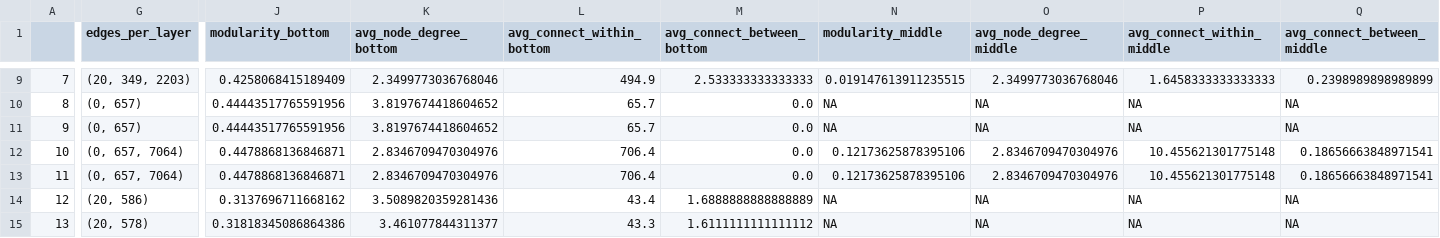
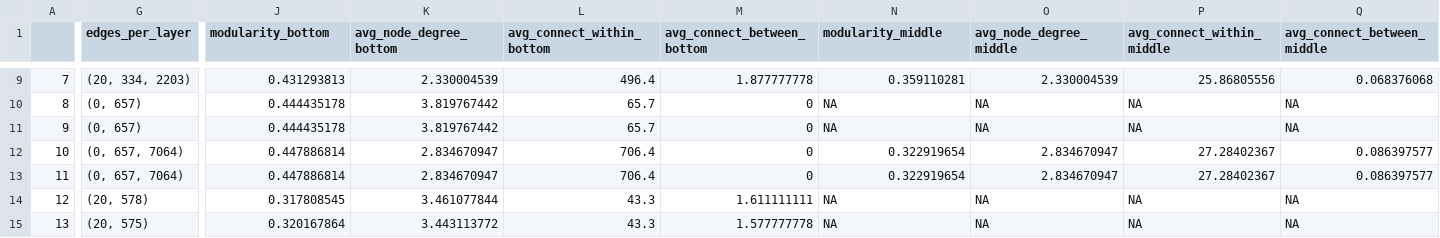
Before and after one commit to audreyfulab/HGRN_repo_fork, a CSV file: Simulated Hierarchies/network_statistics.csv, drawn as a sheet; only a part is shown, gaps mark what is left out; the diff covers the shown part only; the diff names each change by its address in the sheet, - before the commit and + after, or states it on an @@ line.

```diff
--- a/Simulated Hierarchies/network_statistics.csv
+++ b/Simulated Hierarchies/network_statistics.csv
-G9 (edges_per_layer): (20, 349, 2203)
+G9 (edges_per_layer): (20, 334, 2203)
-J9 (modularity_bottom): 0.4258068415189409
+J9 (modularity_bottom): 0.431293813
-K9 (avg_node_degree_bottom): 2.3499773036768046
+K9 (avg_node_degree_bottom): 2.330004539
-L9 (avg_connect_within_bottom): 494.9
+L9 (avg_connect_within_bottom): 496.4
-M9 (avg_connect_between_bottom): 2.533333333333333
+M9 (avg_connect_between_bottom): 1.877777778
-N9 (modularity_middle): 0.019147613911235515
+N9 (modularity_middle): 0.359110281
-O9 (avg_node_degree_middle): 2.3499773036768046
+O9 (avg_node_degree_middle): 2.330004539
-P9 (avg_connect_within_middle): 1.6458333333333333
+P9 (avg_connect_within_middle): 25.86805556
-Q9 (avg_connect_between_middle): 0.2398989898989899
+Q9 (avg_connect_between_middle): 0.068376068
-J10:J11 (modularity_bottom): 0.44443517765591956
+J10:J11 (modularity_bottom): 0.444435178
-K10:K11 (avg_node_degree_bottom): 3.8197674418604652
+K10:K11 (avg_node_degree_bottom): 3.819767442
-M10:M13 (avg_connect_between_bottom): 0.0
+M10:M13 (avg_connect_between_bottom): 0
-J12:J13 (modularity_bottom): 0.4478868136846871
+J12:J13 (modularity_bottom): 0.447886814
-K12:K13 (avg_node_degree_bottom): 2.8346709470304976
+K12:K13 (avg_node_degree_bottom): 2.834670947
-N12:N13 (modularity_middle): 0.12173625878395106
+N12:N13 (modularity_middle): 0.322919654
-O12:O13 (avg_node_degree_middle): 2.8346709470304976
+O12:O13 (avg_node_degree_middle): 2.834670947
-P12:P13 (avg_connect_within_middle): 10.455621301775148
+P12:P13 (avg_connect_within_middle): 27.28402367
-Q12:Q13 (avg_connect_between_middle): 0.18656663848971541
+Q12:Q13 (avg_connect_between_middle): 0.086397577
-G14 (edges_per_layer): (20, 586)
+G14 (edges_per_layer): (20, 578)
-J14 (modularity_bottom): 0.3137696711668162
+J14 (modularity_bottom): 0.317808545
-K14 (avg_node_degree_bottom): 3.5089820359281436
+K14 (avg_node_degree_bottom): 3.461077844
-L14 (avg_connect_within_bottom): 43.4
+L14 (avg_connect_within_bottom): 43.3
-M14 (avg_connect_between_bottom): 1.6888888888888889
+M14 (avg_connect_between_bottom): 1.611111111
-G15 (edges_per_layer): (20, 578)
+G15 (edges_per_layer): (20, 575)
-J15 (modularity_bottom): 0.31818345086864386
+J15 (modularity_bottom): 0.320167864
-K15 (avg_node_degree_bottom): 3.461077844311377
+K15 (avg_node_degree_bottom): 3.443113772
-M15 (avg_connect_between_bottom): 1.6111111111111112
+M15 (avg_connect_between_bottom): 1.577777778
```
Also changed, not shown: 103 edited cells elsewhere in this file, 9 other files.
